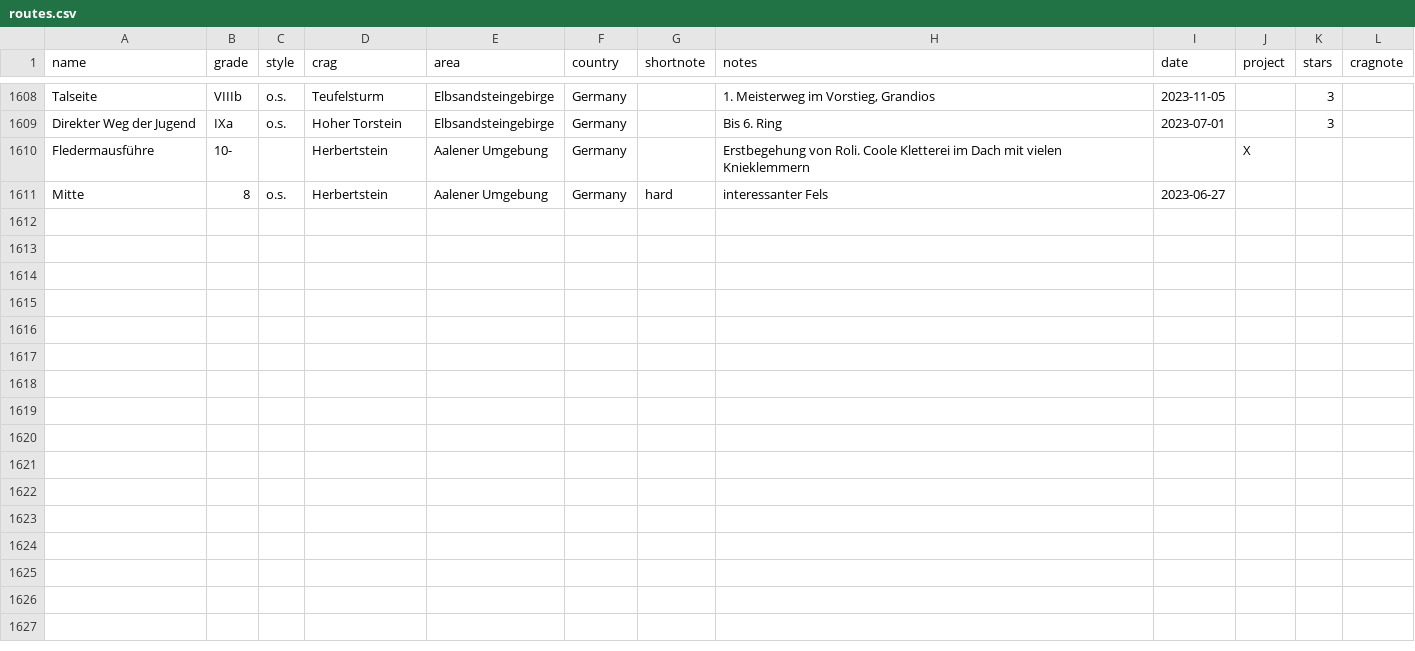
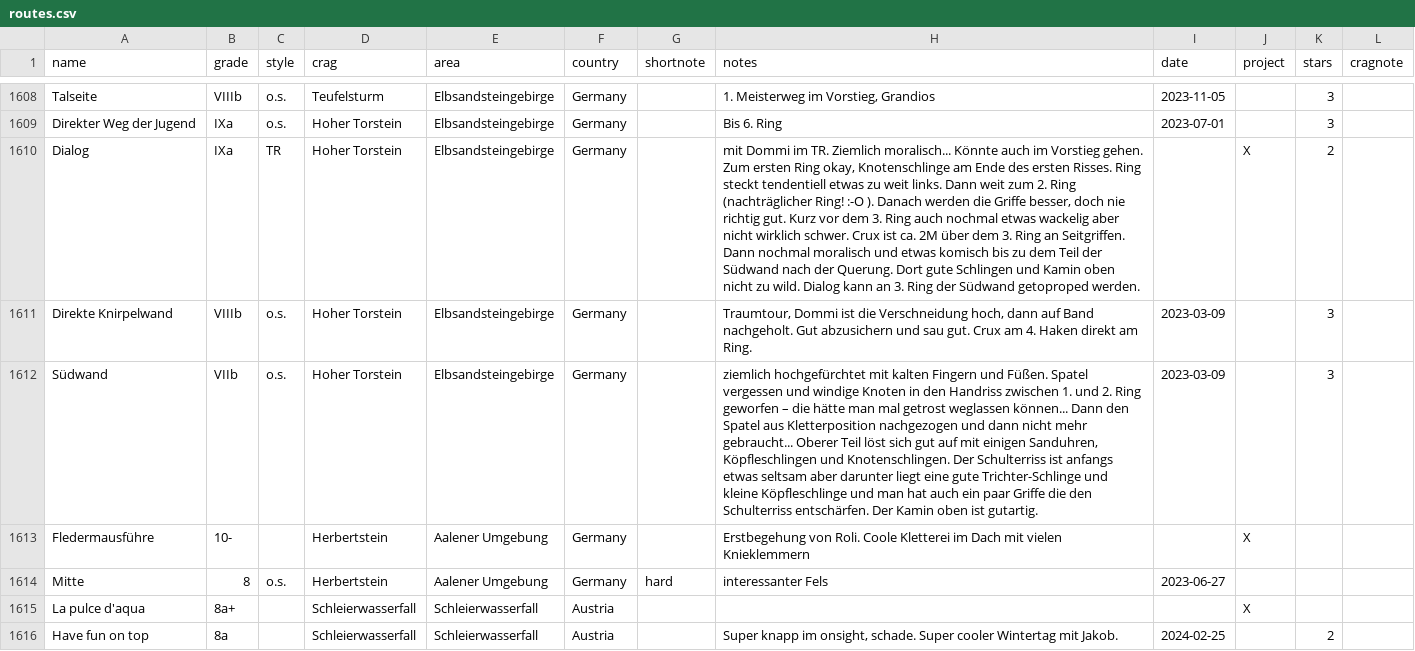
Before and after one commit to olekoenig/climbingDB, a CSV file: data/routes.csv, drawn as a sheet; only a part is shown, gaps mark what is left out; the diff covers the shown part only; the diff names each change by its address in the sheet, - before the commit and + after, or states it on an @@ line.

Commit message:
Add Schleierwasserfall and Elbi routes

```diff
--- a/data/routes.csv
+++ b/data/routes.csv
+row 1610: Dialog | IXa | TR | Hoher Torstein | Elbsandsteingebirge | Germany |  | mit Dommi im TR. Ziemlich moralisch... Könnte auch im Vorstieg gehen. Zum ersten Ring okay, Knotenschlinge am Ende des ersten Risses. Ring steckt tendentiell etwas zu weit links. Dann weit zum 2. Ring (nachträglicher Ring! :-O ). Danach werden die Griffe besser, doch nie richtig gut. Kurz vor dem 3. Ring auch nochmal etwas wackelig aber nicht wirklich schwer. Crux ist ca. 2M über dem 3. Ring an Seitgriffen. Dann nochmal moralisch und etwas komisch bis zu dem Teil der Südwand nach der Querung. Dort gute Schlingen und Kamin oben nicht zu wild. Dialog kann an 3. Ring der Südwand getoproped werden. |  | X | 2
+row 1611: Direkte Knirpelwand | VIIIb | o.s. | Hoher Torstein | Elbsandsteingebirge | Germany |  | Traumtour, Dommi ist die Verschneidung hoch, dann auf Band nachgeholt. Gut abzusichern und sau gut. Crux am 4. Haken direkt am Ring. | 2023-03-09 |  | 3
+row 1612: Südwand | VIIb | o.s. | Hoher Torstein | Elbsandsteingebirge | Germany |  | ziemlich hochgefürchtet mit kalten Fingern und Füßen. Spatel vergessen und windige Knoten in den Handriss zwischen 1. und 2. Ring geworfen – die hätte man mal getrost weglassen können... Dann den Spatel aus Kletterposition nachgezogen und dann nicht mehr gebraucht... Oberer Teil löst sich gut auf mit einigen Sanduhren, Köpfleschlingen und Knotenschlingen. Der Schulterriss ist anfangs etwas seltsam aber darunter liegt eine gute Trichter-Schlinge und kleine Köpfleschlinge und man hat auch ein paar Griffe die den Schulterriss entschärfen. Der Kamin oben ist gutartig. | 2023-03-09 |  | 3
+row 1615: La pulce d'aqua | 8a+ |  | Schleierwasserfall | Schleierwasserfall | Austria |  |  |  | X
+row 1616: Have fun on top | 8a |  | Schleierwasserfall | Schleierwasserfall | Austria |  | Super knapp im onsight, schade. Super cooler Wintertag mit Jakob. | 2024-02-25 |  | 2
```
Also changed, not shown: 6 added rows and 2 edited cells elsewhere in this file, 1 other file.
